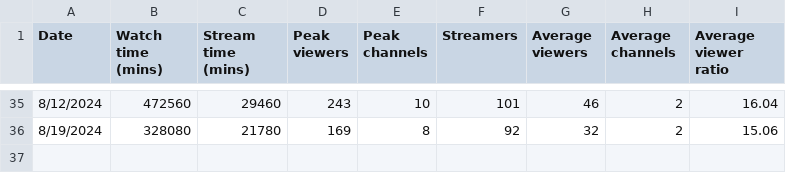
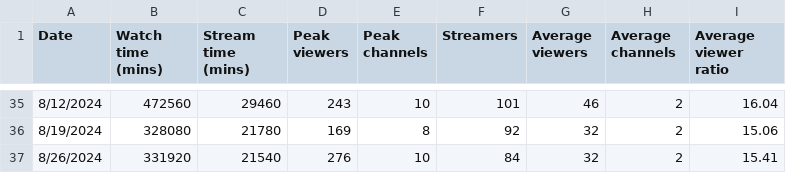
Before and after one commit to Cprogram06/smcp-dashboard, a CSV file: csvs/SOV - Twitch_SOV.csv, drawn as a sheet; only a part is shown, gaps mark what is left out.

Commit message:
twitter and twitch data update

```diff
--- a/csvs/SOV - Twitch_SOV.csv
+++ b/csvs/SOV - Twitch_SOV.csv
@@ -36 +36,2 @@ Date,Watch time (mins),Stream time (mins),Peak viewers,Peak channels,Streamers,A
 8/19/2024,328080,21780,169,8,92,32,2,15.06
+8/26/2024,331920,21540,276,10,84,32,2,15.41
```
Also changed, not shown: csvs/SOV - SoV_twitter.csv, csvs/SOV - Twitch_axie_vs_field.csv, 5 other files.
